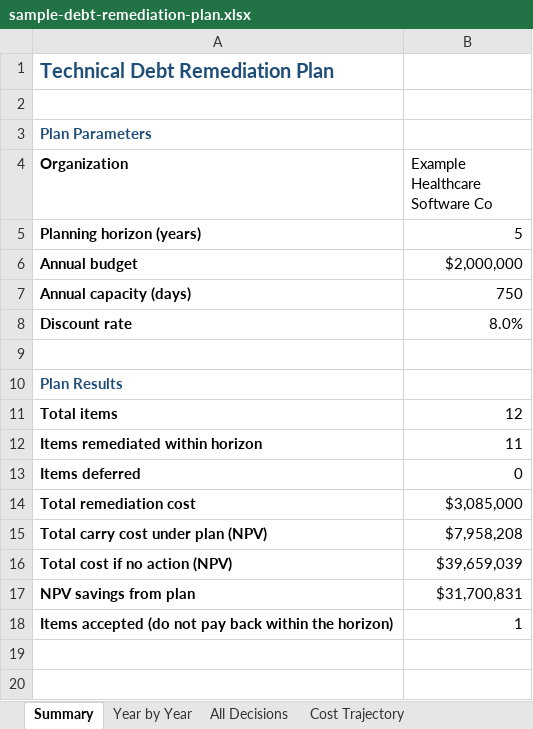
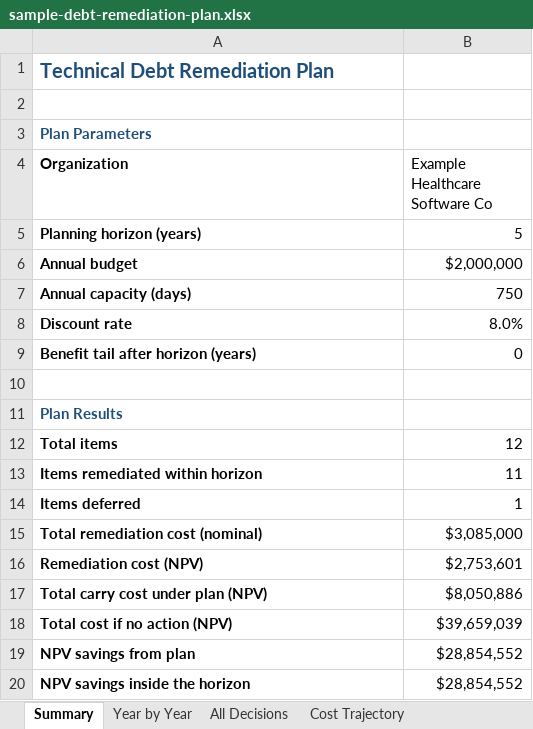
Before and after one commit to forbes-km/cto-toolkit, an Excel workbook: tools/technical-debt-economics/sample-debt-remediation-plan.xlsx, sheet Summary, drawn as a sheet; values as stored, in another font and other column widths than the file's, no borders; removed rows and columns are numbered as before the commit, all else as after; the diff names each change by its address in the sheet, - before the commit and + after, or states it on an @@ line.

```diff
--- a/tools/technical-debt-economics/sample-debt-remediation-plan.xlsx (sheet Summary)
+++ b/tools/technical-debt-economics/sample-debt-remediation-plan.xlsx (sheet Summary)
+row 9: Benefit tail after horizon (years) | 0
-B14 (Example Healthcare Software Co): 0
+B14 (Example Healthcare Software Co): 1
-A15 (Organization): Total remediation cost
+A15 (Organization): Total remediation cost (nominal)
+row 16: Remediation cost (NPV) | $2,753,601
-B17 (Example Healthcare Software Co): $7,958,208
+B17 (Example Healthcare Software Co): $8,050,886
-B19 (Example Healthcare Software Co): $31,700,831
+B19 (Example Healthcare Software Co): $28,854,552
-row 18: Items accepted (do not pay back within the horizon) | 1
+row 20: NPV savings inside the horizon | $28,854,552
```
Also changed, not shown: sheet All Decisions, sheet Cost Trajectory, 2 other files.
